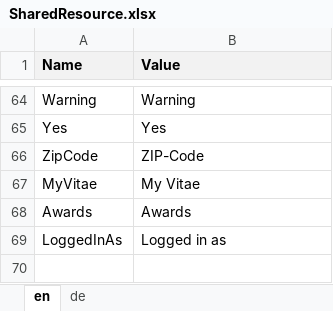
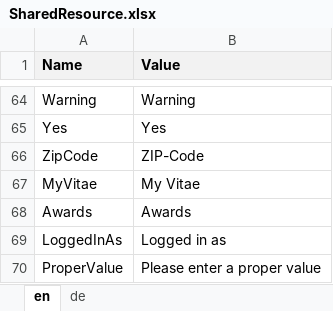
Before and after one commit to theodoracatos/vitae, an Excel workbook: Vitae/Library/Resources/SharedResource.xlsx, sheet en, drawn as a sheet; only a part is shown, gaps mark what is left out; values as stored, in another font and other column widths than the file's, no borders; the diff names each change by its address in the sheet, - before the commit and + after, or states it on an @@ line.

```diff
--- a/Vitae/Library/Resources/SharedResource.xlsx (sheet en)
+++ b/Vitae/Library/Resources/SharedResource.xlsx (sheet en)
+row 70: ProperValue | Please enter a proper value
```
Also changed, not shown: sheet de, 15 other files.
